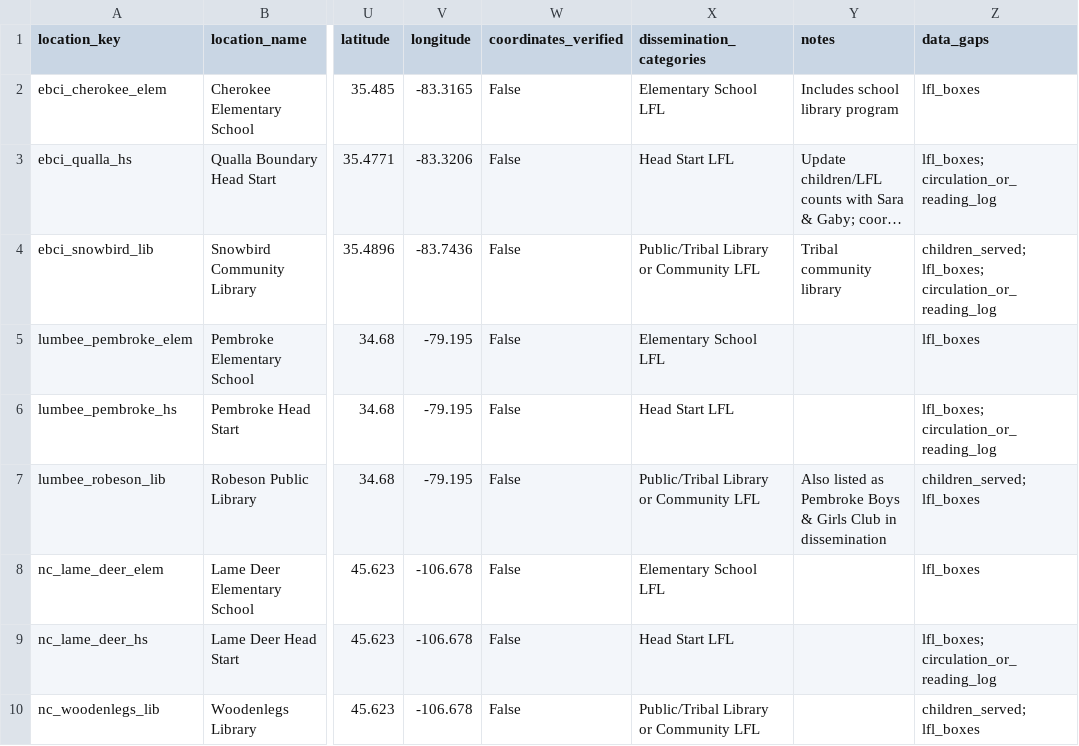
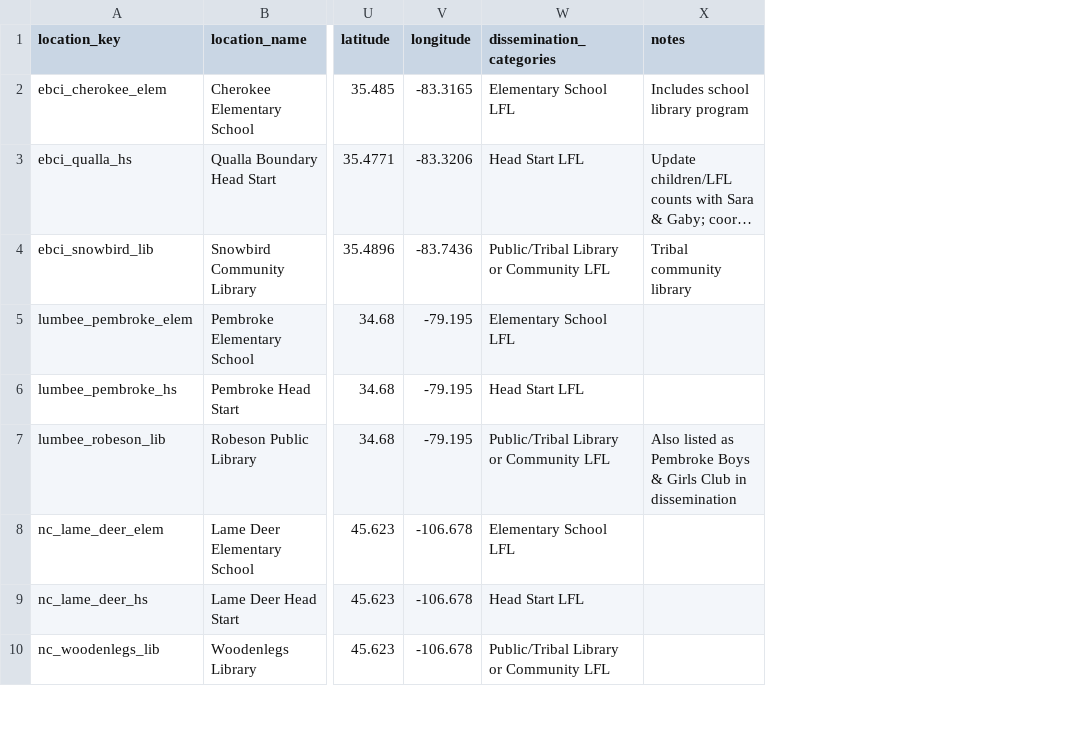
Before and after one commit to Sbnikitha/BookEcosystem, a CSV file: dataset/location_master.csv, drawn as a sheet; only a part is shown, gaps mark what is left out; long unchanged cells end in …; the diff names each change by its address in the sheet, - before the commit and + after, or states it on an @@ line.

Commit message:
updated the master table

```diff
--- a/dataset/location_master.csv
+++ b/dataset/location_master.csv
-column W (coordinates_verified), rows 2-10: all False
-column Z (data_gaps), rows 2-10: lfl_boxes | lfl_boxes; circulation_or_reading_log | children_served; lfl_boxes; circulation_or_reading_log | lfl_boxes | lfl_boxes; circulation_or_reading_log | children_served; lfl_boxes | lfl_boxes | lfl_boxes; circulation_or_reading_log | children_served; lfl_boxes
```
Also changed, not shown: dataset/location_master_dashboard.csv, 2 other files.
